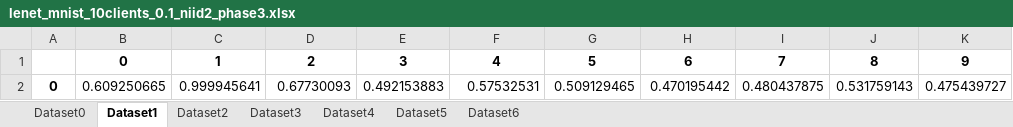
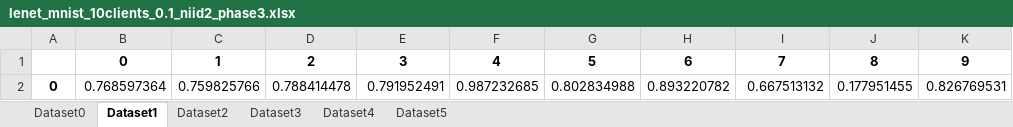
Before and after one commit to akshatbhandari15/Federated_Model_Verifiability, an Excel workbook: Results/lenet_mnist_10clients_0.1_niid2_phase3.xlsx, sheet Dataset1, drawn as a sheet; values as stored, in another font and other column widths than the file's, no borders; removed rows and columns are numbered as before the commit, all else as after; the diff names each change by its address in the sheet, - before the commit and + after, or states it on an @@ line.

```diff
--- a/Results/lenet_mnist_10clients_0.1_niid2_phase3.xlsx (sheet Dataset1)
+++ b/Results/lenet_mnist_10clients_0.1_niid2_phase3.xlsx (sheet Dataset1)
-sheet tab: Dataset6
-row 2: 0 | 0.609250665 | 0.999945641 | 0.67730093 | 0.492153883 | 0.57532531 | 0.509129465 | 0.470195442 | 0.480437875 | 0.531759143 | 0.475439727
+row 2: 0 | 0.768597364 | 0.759825766 | 0.788414478 | 0.791952491 | 0.987232685 | 0.802834988 | 0.893220782 | 0.667513132 | 0.177951455 | 0.826769531
```
Also changed, not shown: sheet Dataset4, sheet Dataset2, sheet Dataset3, sheet Dataset5, sheet Dataset0, 8 other files.
